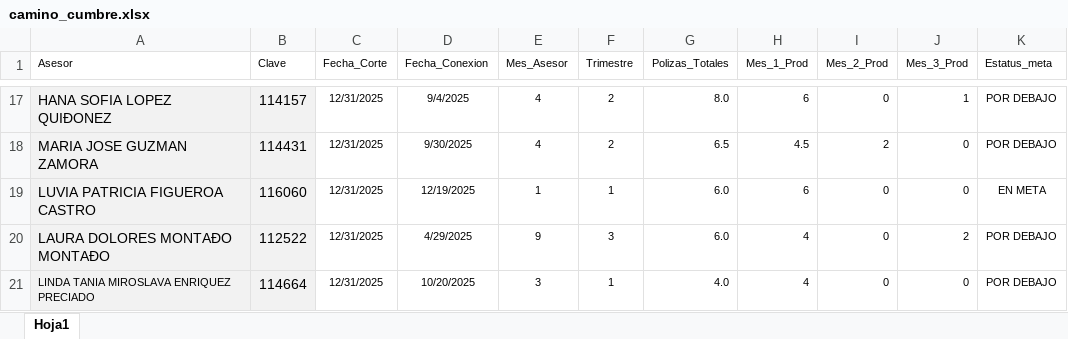
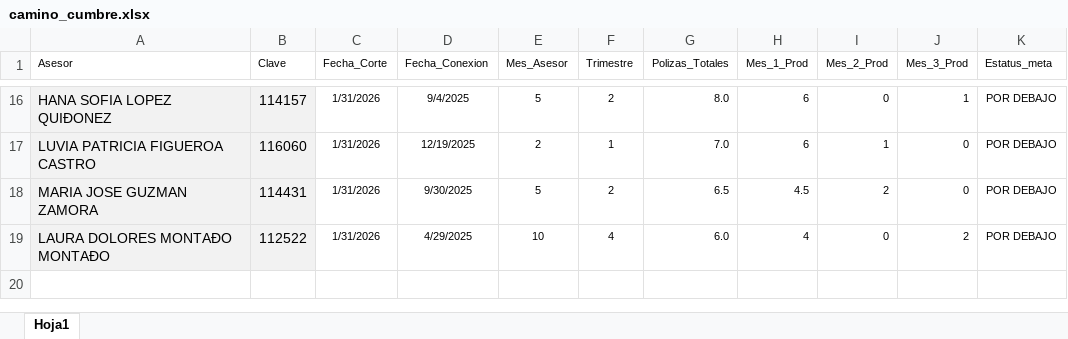
Before and after one commit to davalosdiego833/paneldecampanas, an Excel workbook: camino_cumbre/camino_cumbre.xlsx, sheet Hoja1, drawn as a sheet; only a part is shown, gaps mark what is left out; values as stored, in another font and other column widths than the file's, no borders; conditional formats and table styles not drawn; removed rows and columns are numbered as before the commit, all else as after; the diff covers the shown part only; the diff names each change by its address in the sheet, - before the commit and + after, or states it on an @@ line.

```diff
--- a/camino_cumbre/camino_cumbre.xlsx (sheet Hoja1)
+++ b/camino_cumbre/camino_cumbre.xlsx (sheet Hoja1)
-C16 (Fecha_Corte): 12/31/2025
+C16 (Fecha_Corte): 1/31/2026
-E16 (Mes_Asesor): 4
+E16 (Mes_Asesor): 5
+row 17: LUVIA PATRICIA FIGUEROA CASTRO | 116060 | 1/31/2026 | 12/19/2025 | 2 | 1 | 7.0 | 6 | 1 | 0 | POR DEBAJO
-C18 (Fecha_Corte): 12/31/2025
+C18 (Fecha_Corte): 1/31/2026
-E18 (Mes_Asesor): 4
+E18 (Mes_Asesor): 5
-row 19: LUVIA PATRICIA FIGUEROA CASTRO | 116060 | 12/31/2025 | 12/19/2025 | 1 | 1 | 6.0 | 6 | 0 | 0 | EN META
-C19 (Fecha_Corte): 12/31/2025
+C19 (Fecha_Corte): 1/31/2026
-E19 (Mes_Asesor): 9
+E19 (Mes_Asesor): 10
-F19 (Trimestre): 3
+F19 (Trimestre): 4
-row 21: LINDA TANIA MIROSLAVA ENRIQUEZ PRECIADO | 114664 | 12/31/2025 | 10/20/2025 | 3 | 1 | 4.0 | 4 | 0 | 0 | POR DEBAJO
```
Also changed, not shown: 2 added rows, 3 removed rows, 30 edited cells and cell formats elsewhere in this sheet, formulas that keep their value, graduacion/graduacion.xlsx, legion_centurion/legion_centurion.xlsx, 11 other files.
